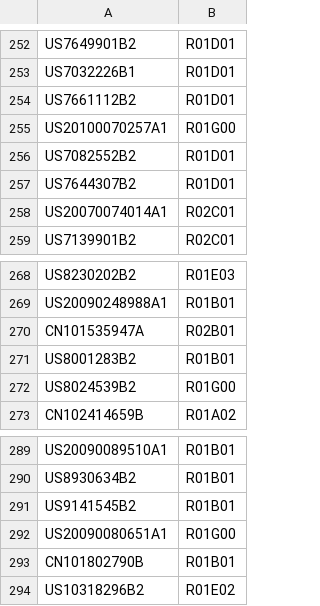
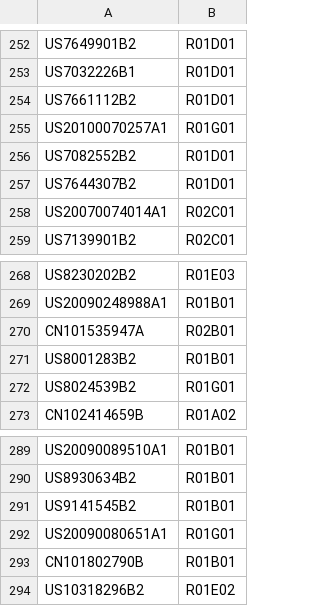
Before and after one commit to thomas10011/rios-patent, a CSV file: mips_rpc.csv, drawn as a sheet; only a part is shown, gaps mark what is left out; the diff covers the shown part only.

```diff
--- a/mips_rpc.csv
+++ b/mips_rpc.csv
@@ -254,3 +254,3 @@ US7032226B1,R01D01
 US7661112B2,R01D01
-US20100070257A1,R01G00
+US20100070257A1,R01G01
 US7082552B2,R01D01
@@ -271,3 +271,3 @@ CN101535947A,R02B01
 US8001283B2,R01B01
-US8024539B2,R01G00
+US8024539B2,R01G01
 CN102414659B,R01A02
@@ -291,3 +291,3 @@ US8930634B2,R01B01
 US9141545B2,R01B01
-US20090080651A1,R01G00
+US20090080651A1,R01G01
 CN101802790B,R01B01
```
Also changed, not shown: 11 edited cells elsewhere in this file, arm_rpc.csv, 21 other files.
